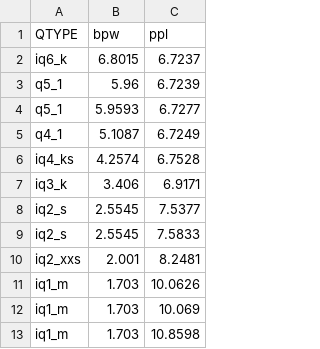
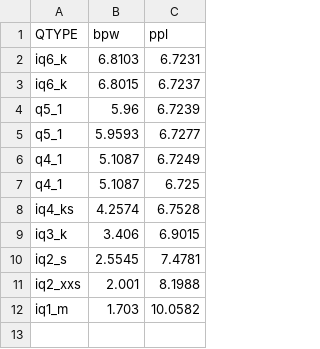
Before and after one commit to Thireus/GGUF-Tool-Suite, a CSV file: ppl_graphs/Qwen3.6-35B-A3B.csv, drawn as a sheet.

```diff
--- a/ppl_graphs/Qwen3.6-35B-A3B.csv
+++ b/ppl_graphs/Qwen3.6-35B-A3B.csv
@@ -1,2 +1,3 @@
 QTYPE,bpw,ppl
+iq6_k,6.8103,6.7231
 iq6_k,6.8015,6.7237
@@ -5,9 +6,7 @@ q5_1,5.9593,6.7277
 q4_1,5.1087,6.7249
+q4_1,5.1087,6.725
 iq4_ks,4.2574,6.7528
-iq3_k,3.406,6.9171
-iq2_s,2.5545,7.5377
-iq2_s,2.5545,7.5833
-iq2_xxs,2.001,8.2481
-iq1_m,1.703,10.0626
-iq1_m,1.703,10.069
-iq1_m,1.703,10.8598
+iq3_k,3.406,6.9015
+iq2_s,2.5545,7.4781
+iq2_xxs,2.001,8.1988
+iq1_m,1.703,10.0582
```
Also changed, not shown: ppl_graphs/Qwen3.6-35B-A3B_no-others.csv, 26 other files.
